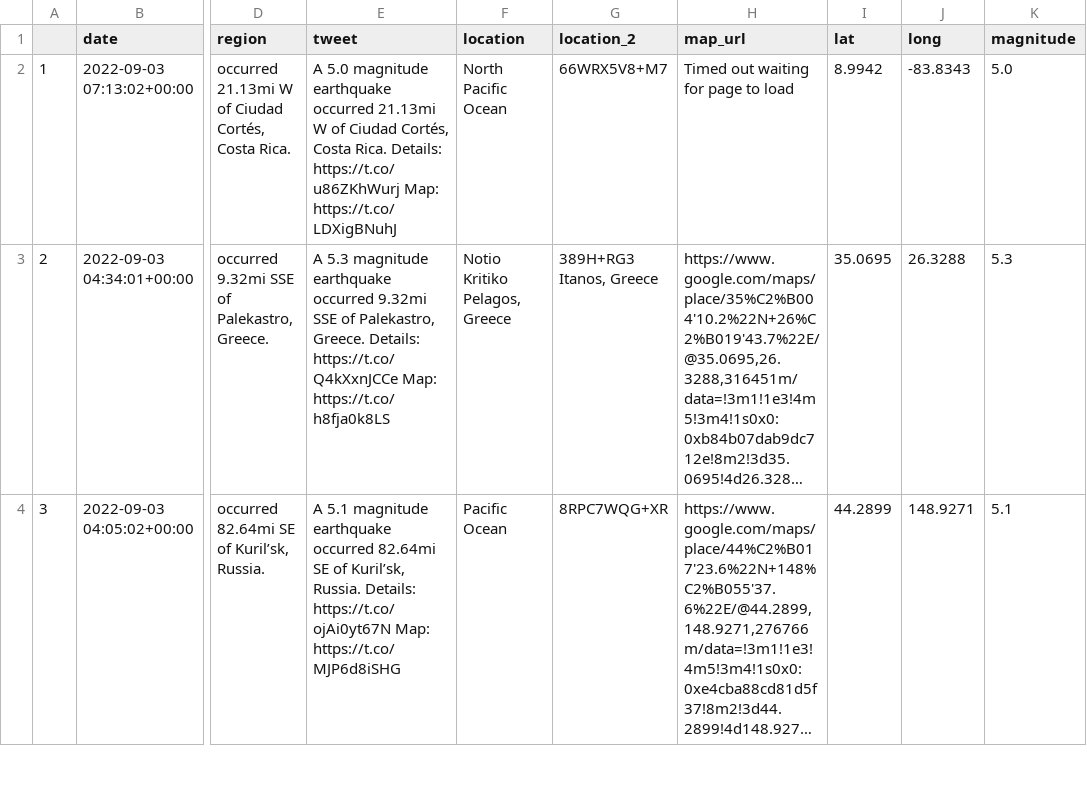
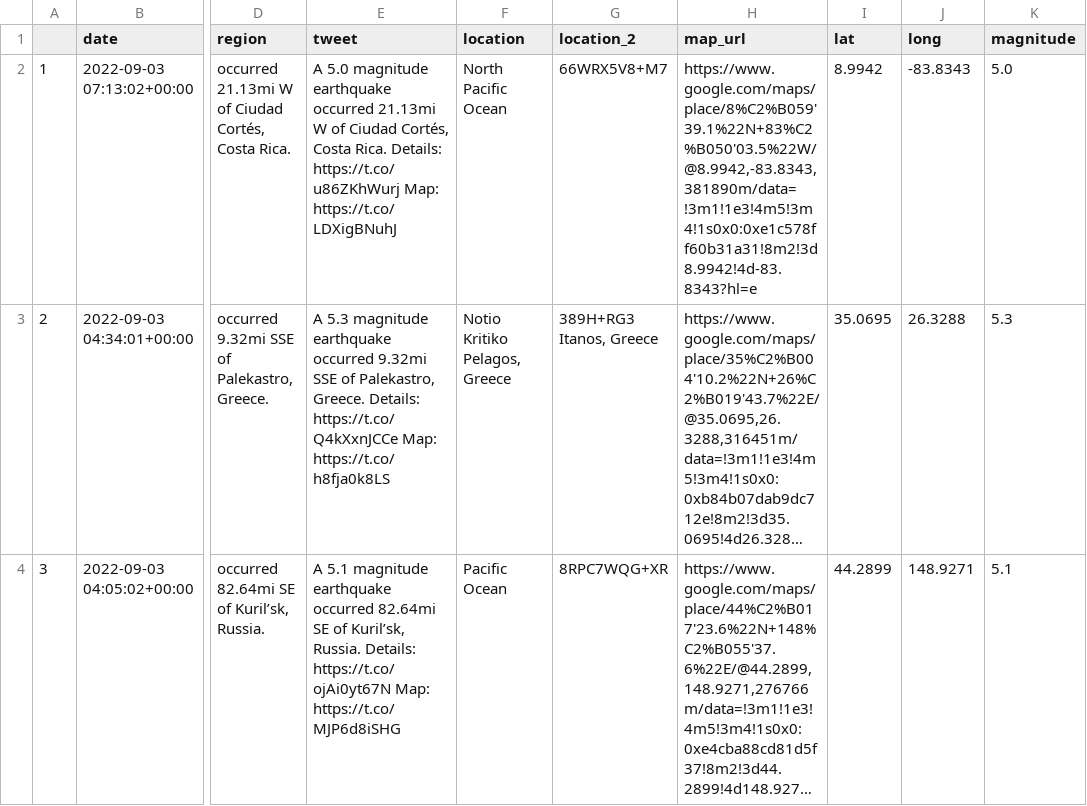
Before and after one commit to thayeylolu/Scheduled-Earth-Quake-Visualization, a CSV file: data/raw/earthquake_bot_2022_09_04.csv, drawn as a sheet; only a part is shown, gaps mark what is left out; long unchanged cells end in …; the diff names each change by its address in the sheet, - before the commit and + after, or states it on an @@ line.

```diff
--- a/data/raw/earthquake_bot_2022_09_04.csv
+++ b/data/raw/earthquake_bot_2022_09_04.csv
-H2 (map_url): Timed out waiting for page to load
+H2 (map_url): https://www.google.com/maps/place/8%C2%B059'39.1%22N+83%C2%B050'03.5%22W/@8.9942,-83.8343,381890m/data=!3m1!1e3!4m5!3m4!1s0x0:0xe1c578ff60b31a31!8m2!3d8.9942!4d-83.8343?hl=e
```
Also changed, not shown: 2 other files.
